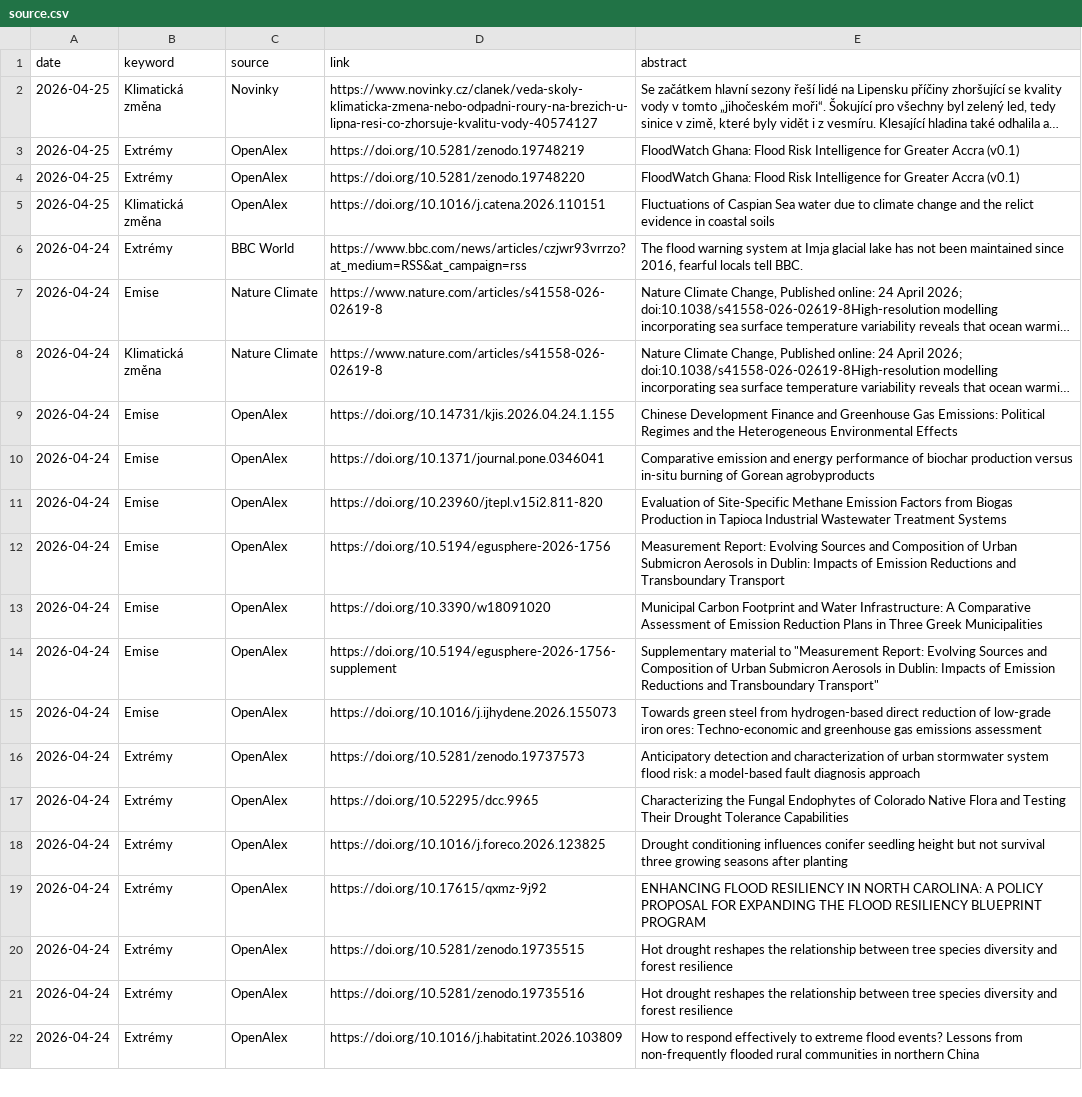
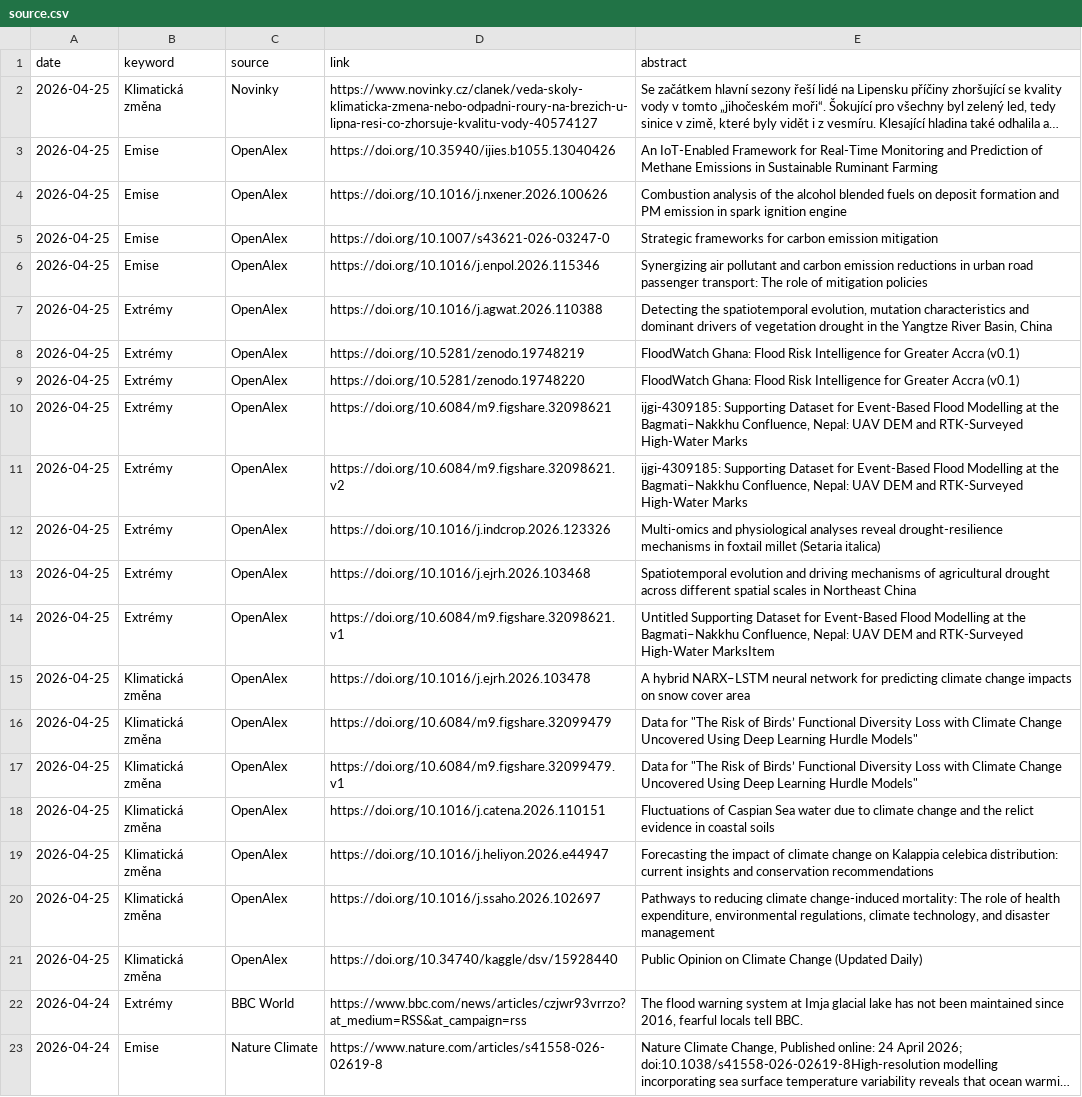
Before and after one commit to RadimTol/Source, a CSV file: source.csv, drawn as a sheet; only a part is shown; the shorter side is filled out with more unchanged rows; long unchanged cells end in …; the diff names each change by its address in the sheet, - before the commit and + after, or states it on an @@ line.

```diff
--- a/source.csv
+++ b/source.csv
+row 3: 2026-04-25 | Emise | OpenAlex | https://doi.org/10.35940/ijies.b1055.13040426 | An IoT-Enabled Framework for Real-Time Monitoring and Prediction of Methane Emissions in Sustainable Ruminant Farming
+row 4: 2026-04-25 | Emise | OpenAlex | https://doi.org/10.1016/j.nxener.2026.100626 | Combustion analysis of the alcohol blended fuels on deposit formation and PM emission in spark ignition engine
+row 5: 2026-04-25 | Emise | OpenAlex | https://doi.org/10.1007/s43621-026-03247-0 | Strategic frameworks for carbon emission mitigation
+row 6: 2026-04-25 | Emise | OpenAlex | https://doi.org/10.1016/j.enpol.2026.115346 | Synergizing air pollutant and carbon emission reductions in urban road passenger transport: The role of mitigation policies
+row 7: 2026-04-25 | Extrémy | OpenAlex | https://doi.org/10.1016/j.agwat.2026.110388 | Detecting the spatiotemporal evolution, mutation characteristics and dominant drivers of vegetation drought in the Yangtze River Basin, China
+row 10: 2026-04-25 | Extrémy | OpenAlex | https://doi.org/10.6084/m9.figshare.32098621 | ijgi-4309185: Supporting Dataset for Event-Based Flood Modelling at the Bagmati–Nakkhu Confluence, Nepal: UAV DEM and RTK-Surveyed High-Water Marks
+row 11: 2026-04-25 | Extrémy | OpenAlex | https://doi.org/10.6084/m9.figshare.32098621.v2 | ijgi-4309185: Supporting Dataset for Event-Based Flood Modelling at the Bagmati–Nakkhu Confluence, Nepal: UAV DEM and RTK-Surveyed High-Water Marks
+row 12: 2026-04-25 | Extrémy | OpenAlex | https://doi.org/10.1016/j.indcrop.2026.123326 | Multi-omics and physiological analyses reveal drought-resilience mechanisms in foxtail millet (Setaria italica)
+row 13: 2026-04-25 | Extrémy | OpenAlex | https://doi.org/10.1016/j.ejrh.2026.103468 | Spatiotemporal evolution and driving mechanisms of agricultural drought across different spatial scales in Northeast China
+row 14: 2026-04-25 | Extrémy | OpenAlex | https://doi.org/10.6084/m9.figshare.32098621.v1 | Untitled Supporting Dataset for Event-Based Flood Modelling at the Bagmati–Nakkhu Confluence, Nepal: UAV DEM and RTK-Surveyed High-Water MarksItem
+row 15: 2026-04-25 | Klimatická změna | OpenAlex | https://doi.org/10.1016/j.ejrh.2026.103478 | A hybrid NARX–LSTM neural network for predicting climate change impacts on snow cover area
+row 16: 2026-04-25 | Klimatická změna | OpenAlex | https://doi.org/10.6084/m9.figshare.32099479 | Data for "The Risk of Birds’ Functional Diversity Loss with Climate Change Uncovered Using Deep Learning Hurdle Models"
+row 17: 2026-04-25 | Klimatická změna | OpenAlex | https://doi.org/10.6084/m9.figshare.32099479.v1 | Data for "The Risk of Birds’ Functional Diversity Loss with Climate Change Uncovered Using Deep Learning Hurdle Models"
+row 19: 2026-04-25 | Klimatická změna | OpenAlex | https://doi.org/10.1016/j.heliyon.2026.e44947 | Forecasting the impact of climate change on Kalappia celebica distribution: current insights and conservation recommendations
+row 20: 2026-04-25 | Klimatická změna | OpenAlex | https://doi.org/10.1016/j.ssaho.2026.102697 | Pathways to reducing climate change-induced mortality: The role of health expenditure, environmental regulations, climate technology, and disaster management
+row 21: 2026-04-25 | Klimatická změna | OpenAlex | https://doi.org/10.34740/kaggle/dsv/15928440 | Public Opinion on Climate Change (Updated Daily)
```
Also changed, not shown: source-crossref.csv, 1 other file.
